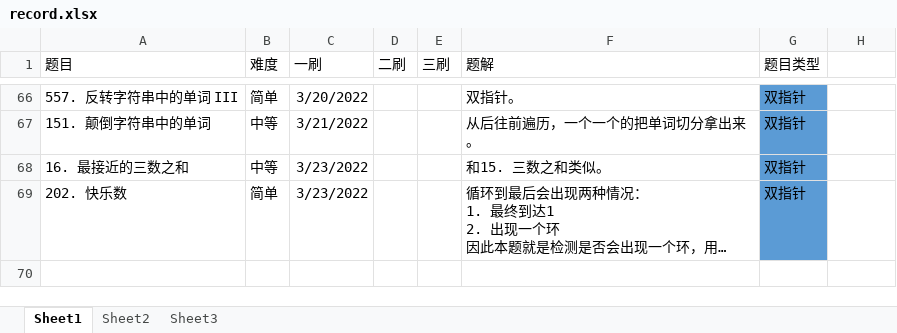
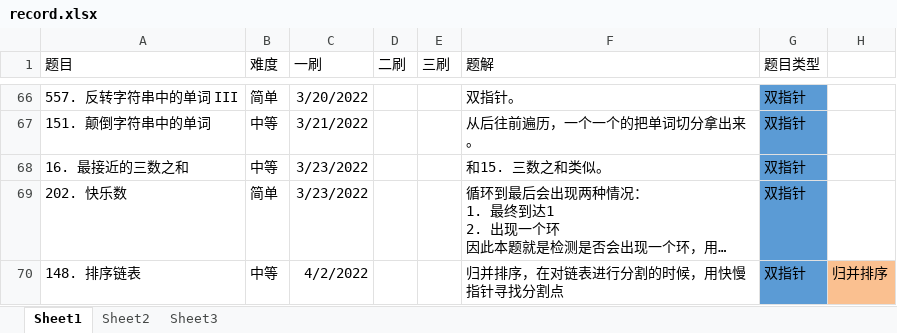
Before and after one commit to ddxiaoming/leetcode_cpp, an Excel workbook: record.xlsx, sheet Sheet1, drawn as a sheet; only a part is shown, gaps mark what is left out; long unchanged cells end in …; values as stored, in another font and other column widths than the file's, no borders; table styles not drawn; the diff names each change by its address in the sheet, - before the commit and + after, or states it on an @@ line.

```diff
--- a/record.xlsx (sheet Sheet1)
+++ b/record.xlsx (sheet Sheet1)
+row 70: 148. 排序链表 | 中等 | 4/2/2022 |  |  | 归并排序，在对链表进行分割的时候，用快慢指针寻找分割点 | 双指针 | 归并排序
```
Also changed, not shown: 2 other files.
